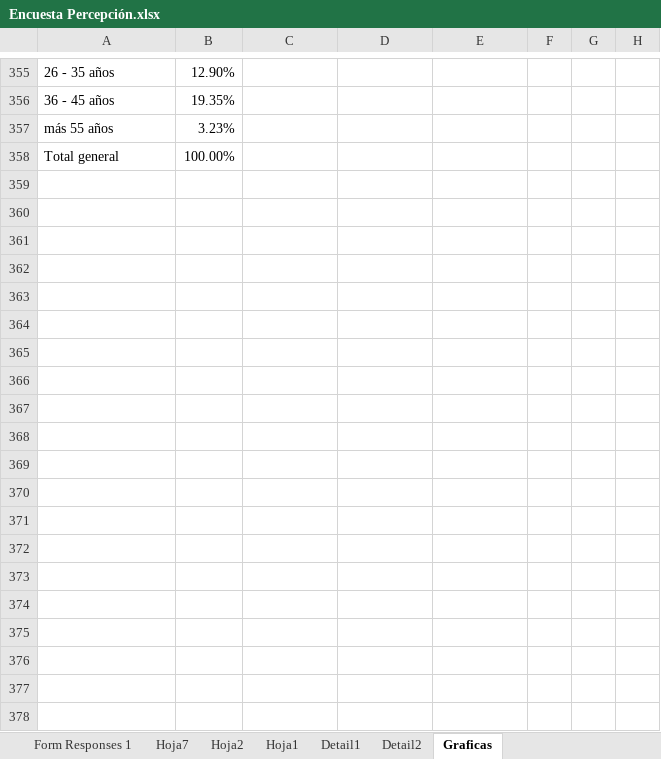
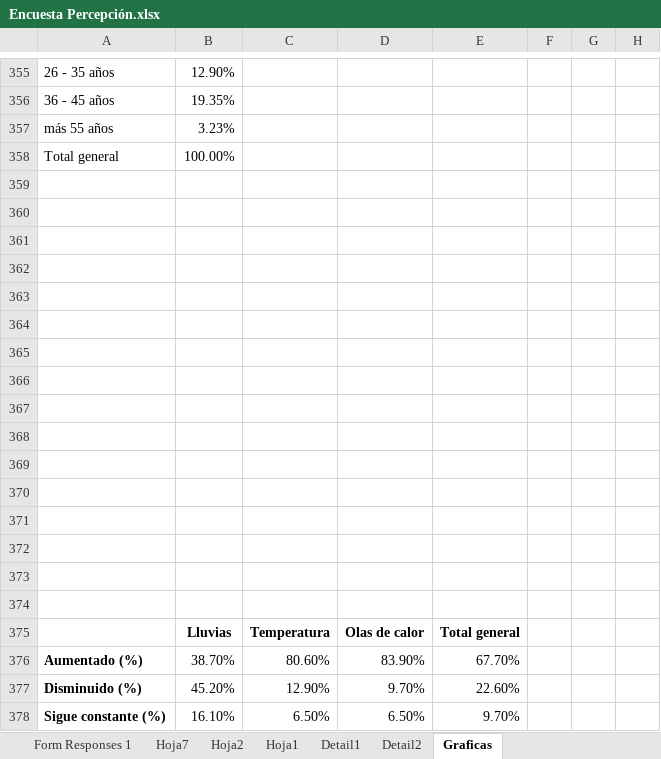
Before and after one commit to Varaujo16/Percepci-n, an Excel workbook: Encuesta Percepción.xlsx, sheet Graficas, drawn as a sheet; only a part is shown, gaps mark what is left out; values as stored, in another font and other column widths than the file's, no borders; charts and pictures not drawn; the diff covers the shown part only; the diff names each change by its address in the sheet, - before the commit and + after, or states it on an @@ line.

```diff
--- a/Encuesta Percepción.xlsx (sheet Graficas)
+++ b/Encuesta Percepción.xlsx (sheet Graficas)
+row 359: (empty)
+row 360: (empty)
+row 361: (empty)
+row 362: (empty)
+row 363: (empty)
+row 364: (empty)
+row 365: (empty)
+row 366: (empty)
+row 367: (empty)
+row 368: (empty)
+row 369: (empty)
+row 370: (empty)
+row 371: (empty)
+row 372: (empty)
+row 373: (empty)
+row 374: (empty)
+row 375:  | Lluvias | Temperatura | Olas de calor | Total general
+row 376: Aumentado (%) | 38.70% | 80.60% | 83.90% | 67.70%
+row 377: Disminuido (%) | 45.20% | 12.90% | 9.70% | 22.60%
+row 378: Sigue constante (%) | 16.10% | 6.50% | 6.50% | 9.70%
```
Also changed, not shown: 46 added rows, 16 removed rows, 26 edited cells and merged cells elsewhere in this sheet, sheet Form Responses 1, charts or pictures, 1 other file.
